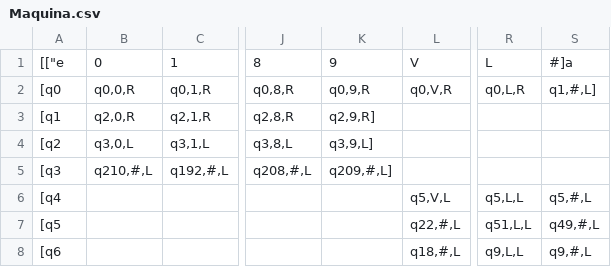
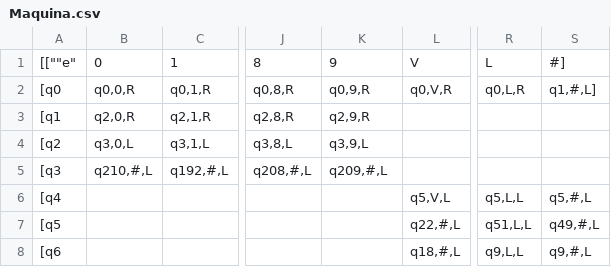
Before and after one commit to robMatias/MaquinaTuring, a CSV file: Maquina.csv, drawn as a sheet; only a part is shown, gaps mark what is left out; the diff names each change by its address in the sheet, - before the commit and + after, or states it on an @@ line.

Commit message:
nuevo cambio

```diff
--- a/Maquina.csv
+++ b/Maquina.csv
-A1: [["e
+A1: [[""e"
-S1: #]a
+S1: #]
-K3: q2,9,R]
+K3: q2,9,R
-K4: q3,9,L]
+K4: q3,9,L
-K5: q209,#,L]
+K5: q209,#,L
```
